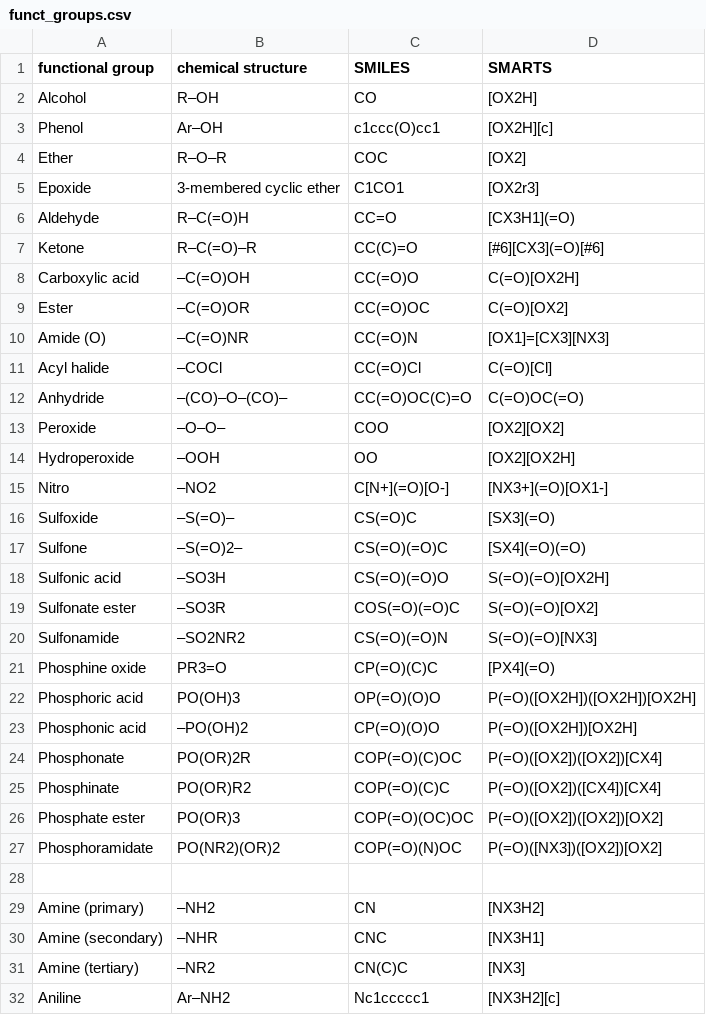
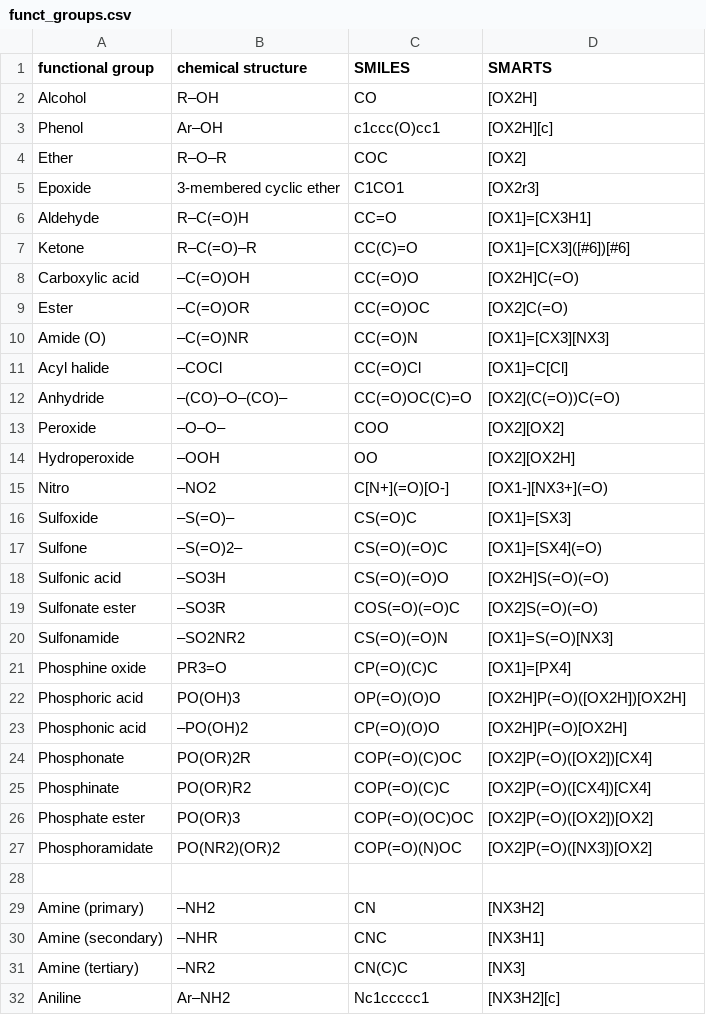
Before and after one commit to kevin-ymx/LBPP, a CSV file: dataset/prediction/funct_groups.csv, drawn as a sheet; only a part is shown; the diff covers the shown part only.

Commit message:
Update funct_groups.csv

```diff
--- a/dataset/prediction/funct_groups.csv
+++ b/dataset/prediction/funct_groups.csv
@@ -5,24 +5,24 @@ Ether	R–O–R	COC	[OX2]
 Epoxide	3-membered cyclic ether	C1CO1	[OX2r3]
-Aldehyde	R–C(=O)H	CC=O	[CX3H1](=O)
-Ketone	R–C(=O)–R	CC(C)=O	[#6][CX3](=O)[#6]
-Carboxylic acid	–C(=O)OH	CC(=O)O	C(=O)[OX2H]
-Ester	–C(=O)OR	CC(=O)OC	C(=O)[OX2]
+Aldehyde	R–C(=O)H	CC=O	[OX1]=[CX3H1]
+Ketone	R–C(=O)–R	CC(C)=O	[OX1]=[CX3]([#6])[#6]
+Carboxylic acid	–C(=O)OH	CC(=O)O	[OX2H]C(=O)
+Ester	–C(=O)OR	CC(=O)OC	[OX2]C(=O)
 Amide (O)	–C(=O)NR	CC(=O)N	[OX1]=[CX3][NX3]
-Acyl halide	–COCl	CC(=O)Cl	C(=O)[Cl]
-Anhydride	–(CO)–O–(CO)–	CC(=O)OC(C)=O	C(=O)OC(=O)
+Acyl halide	–COCl	CC(=O)Cl	[OX1]=C[Cl]
+Anhydride	–(CO)–O–(CO)–	CC(=O)OC(C)=O	[OX2](C(=O))C(=O)
 Peroxide	–O–O–	COO	[OX2][OX2]
 Hydroperoxide	–OOH	OO	[OX2][OX2H]
-Nitro	–NO2	C[N+](=O)[O-]	[NX3+](=O)[OX1-]
-Sulfoxide	–S(=O)–	CS(=O)C	[SX3](=O)
-Sulfone	–S(=O)2–	CS(=O)(=O)C	[SX4](=O)(=O)
-Sulfonic acid	–SO3H	CS(=O)(=O)O	S(=O)(=O)[OX2H]
-Sulfonate ester	–SO3R	COS(=O)(=O)C	S(=O)(=O)[OX2]
-Sulfonamide	–SO2NR2	CS(=O)(=O)N	S(=O)(=O)[NX3]
-Phosphine oxide	PR3=O	CP(=O)(C)C	[PX4](=O)
-Phosphoric acid	PO(OH)3	OP(=O)(O)O	P(=O)([OX2H])([OX2H])[OX2H]
-Phosphonic acid	–PO(OH)2	CP(=O)(O)O	P(=O)([OX2H])[OX2H]
-Phosphonate	PO(OR)2R	COP(=O)(C)OC	P(=O)([OX2])([OX2])[CX4]
-Phosphinate	PO(OR)R2	COP(=O)(C)C	P(=O)([OX2])([CX4])[CX4]
-Phosphate ester	PO(OR)3	COP(=O)(OC)OC	P(=O)([OX2])([OX2])[OX2]
-Phosphoramidate	PO(NR2)(OR)2	COP(=O)(N)OC	P(=O)([NX3])([OX2])[OX2]
+Nitro	–NO2	C[N+](=O)[O-]	[OX1-][NX3+](=O)
+Sulfoxide	–S(=O)–	CS(=O)C	[OX1]=[SX3]
+Sulfone	–S(=O)2–	CS(=O)(=O)C	[OX1]=[SX4](=O)
+Sulfonic acid	–SO3H	CS(=O)(=O)O	[OX2H]S(=O)(=O)
+Sulfonate ester	–SO3R	COS(=O)(=O)C	[OX2]S(=O)(=O)
+Sulfonamide	–SO2NR2	CS(=O)(=O)N	[OX1]=S(=O)[NX3]
+Phosphine oxide	PR3=O	CP(=O)(C)C	[OX1]=[PX4]
+Phosphoric acid	PO(OH)3	OP(=O)(O)O	[OX2H]P(=O)([OX2H])[OX2H]
+Phosphonic acid	–PO(OH)2	CP(=O)(O)O	[OX2H]P(=O)[OX2H]
+Phosphonate	PO(OR)2R	COP(=O)(C)OC	[OX2]P(=O)([OX2])[CX4]
+Phosphinate	PO(OR)R2	COP(=O)(C)C	[OX2]P(=O)([CX4])[CX4]
+Phosphate ester	PO(OR)3	COP(=O)(OC)OC	[OX2]P(=O)([OX2])[OX2]
+Phosphoramidate	PO(NR2)(OR)2	COP(=O)(N)OC	[OX2]P(=O)([NX3])[OX2]
 
```
Also changed, not shown: 17 edited cells elsewhere in this file.
